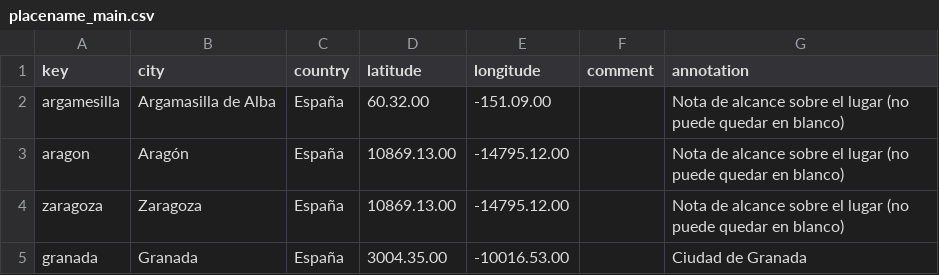
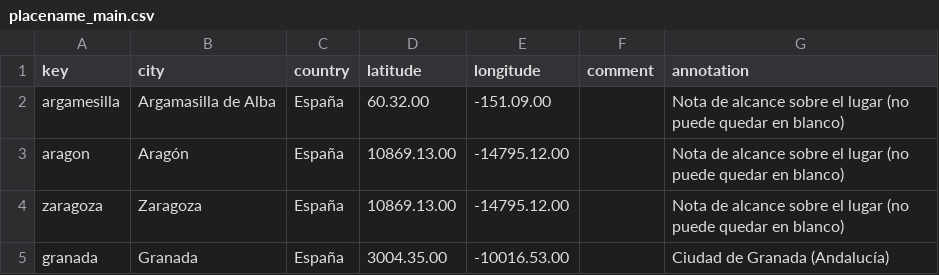
Before and after one commit to LauraBrigante/plantilla-colecciones, a CSV file: _data/placename_main.csv, drawn as a sheet.

```diff
--- a/_data/placename_main.csv
+++ b/_data/placename_main.csv
@@ -4,2 +4,2 @@ aragon,Aragón,España,10869.13.00,-14795.12.00,,Nota de alcance sobre el lugar
 zaragoza,Zaragoza,España,10869.13.00,-14795.12.00,,Nota de alcance sobre el lugar (no puede quedar en blanco)
-granada,Granada,España,3004.35.00,-10016.53.00,,Ciudad de Granada
+granada,Granada,España,3004.35.00,-10016.53.00,,Ciudad de Granada (Andalucía)
```
Also changed, not shown: _data/annotations.csv, _data/persname_main.csv.
